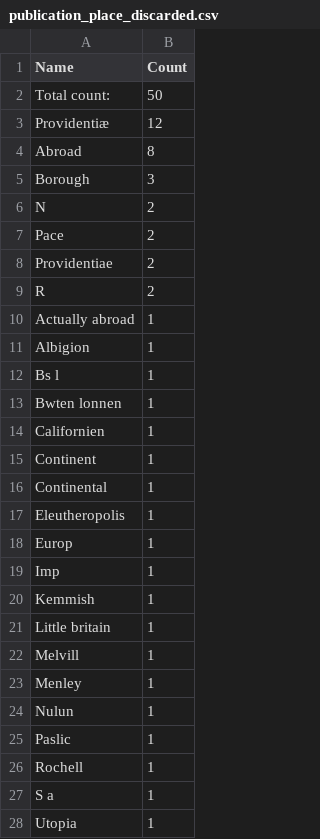
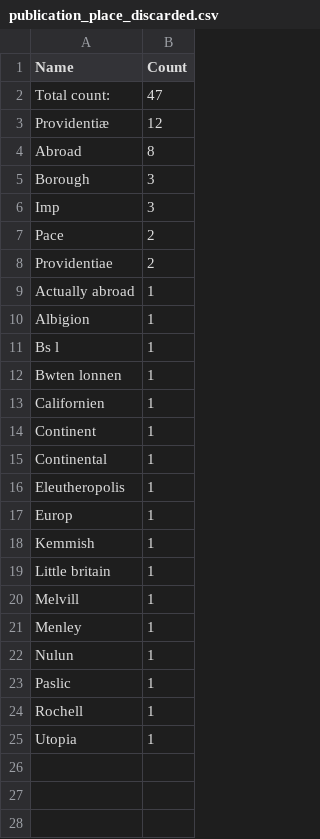
Before and after one commit to COMHIS/estc, a CSV file: inst/examples/output.tables/publication_place_discarded.csv, drawn as a sheet.

```diff
--- a/inst/examples/output.tables/publication_place_discarded.csv
+++ b/inst/examples/output.tables/publication_place_discarded.csv
@@ -1,3 +1,3 @@
 Name	Count
-Total count: 	50
+Total count: 	47
 Providentiæ	12
@@ -5,6 +5,5 @@ Abroad	 8
 Borough	 3
-N	 2
+Imp	 3
 Pace	 2
 Providentiae	 2
-R	 2
 Actually abroad	 1
@@ -18,3 +17,2 @@ Eleutheropolis	 1
 Europ	 1
-Imp	 1
 Kemmish	 1
@@ -26,3 +24,2 @@ Paslic	 1
 Rochell	 1
-S a	 1
 Utopia	 1
```
Also changed, not shown: inst/examples/output.tables/absentgeocoordinates.csv, inst/examples/output.tables/publication_country_ambiguous.csv, 47 other files.
